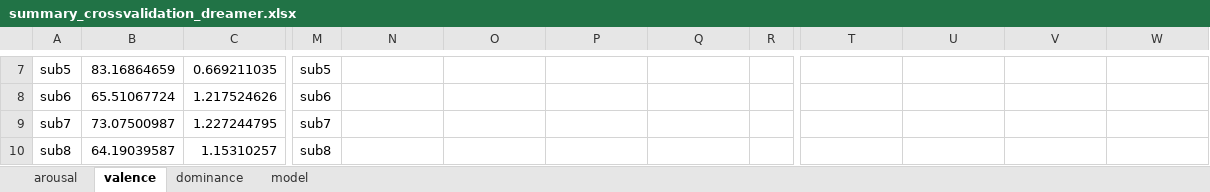
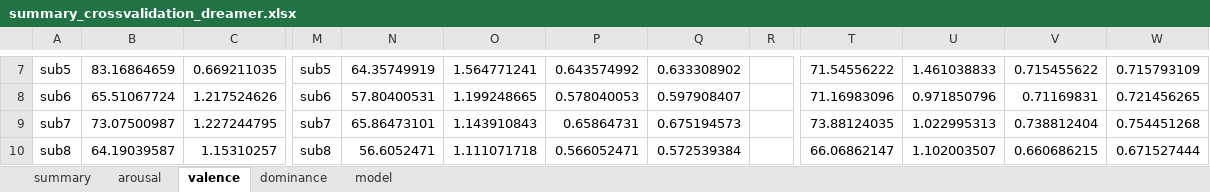
Before and after one commit to Malcolm-XY/functionalconnectivity_sfcc, an Excel workbook: results/DREAMER/PLV/summary_crossvalidation_dreamer.xlsx, sheet valence, drawn as a sheet; only a part is shown, gaps mark what is left out; values as stored, in another font and other column widths than the file's, no borders; the diff covers the shown part only; the diff names each change by its address in the sheet, - before the commit and + after, or states it on an @@ line.

```diff
--- a/results/DREAMER/PLV/summary_crossvalidation_dreamer.xlsx (sheet valence)
+++ b/results/DREAMER/PLV/summary_crossvalidation_dreamer.xlsx (sheet valence)
+sheet tab: summary
-N7: (empty)
+N7: 64.35749919
-O7: (empty)
+O7: 1.564771241
-P7: (empty)
+P7: 0.643574992
-Q7: (empty)
+Q7: 0.633308902
-T7: (empty)
+T7: 71.54556222
-U7: (empty)
+U7: 1.461038833
-V7: (empty)
+V7: 0.715455622
-W7: (empty)
+W7: 0.715793109
-N8: (empty)
+N8: 57.80400531
-O8: (empty)
+O8: 1.199248665
-P8: (empty)
+P8: 0.578040053
-Q8: (empty)
+Q8: 0.597908407
-T8: (empty)
+T8: 71.16983096
-U8: (empty)
+U8: 0.971850796
-V8: (empty)
+V8: 0.71169831
-W8: (empty)
+W8: 0.721456265
-N9: (empty)
+N9: 65.86473101
-O9: (empty)
+O9: 1.143910843
-P9: (empty)
+P9: 0.65864731
-Q9: (empty)
+Q9: 0.675194573
-T9: (empty)
+T9: 73.88124035
-U9: (empty)
+U9: 1.022995313
-V9: (empty)
+V9: 0.738812404
-W9: (empty)
+W9: 0.754451268
-N10: (empty)
+N10: 56.6052471
-O10: (empty)
+O10: 1.111071718
-P10: (empty)
+P10: 0.566052471
-Q10: (empty)
+Q10: 0.572539384
-T10: (empty)
+T10: 66.06862147
-U10: (empty)
+U10: 1.102003507
-V10: (empty)
+V10: 0.660686215
-W10: (empty)
+W10: 0.671527444
```
Also changed, not shown: 5 added rows and 158 edited cells elsewhere in this sheet, sheet dominance, sheet arousal, results/CNN_2layers_adaptive_maxpool=3/cm_CNN_2layers_adaptive_maxpool_3_PCC.xlsx, results/DREAMER/PLV/dominance/cm_CNN_2layers_adaptive_maxpool_3_PLV.xlsx, 10 other files.
